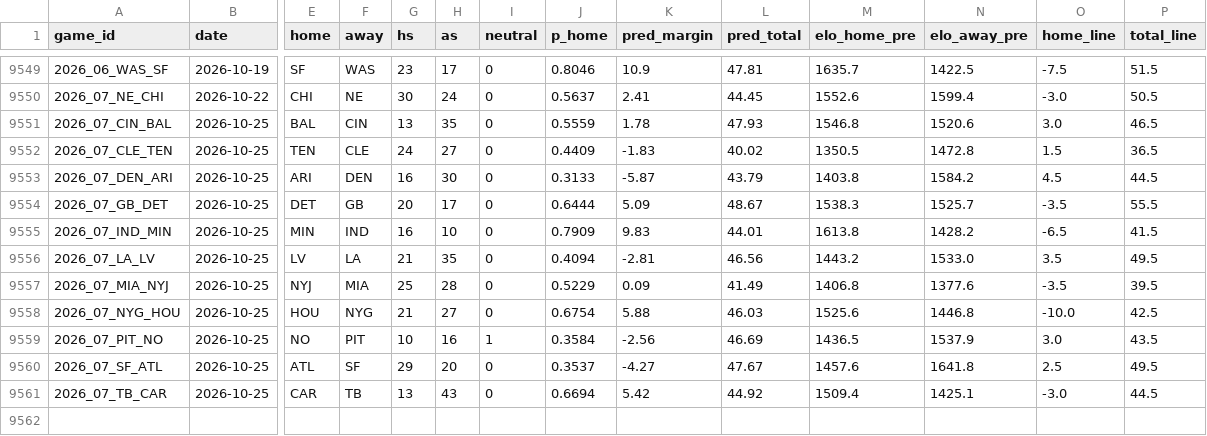
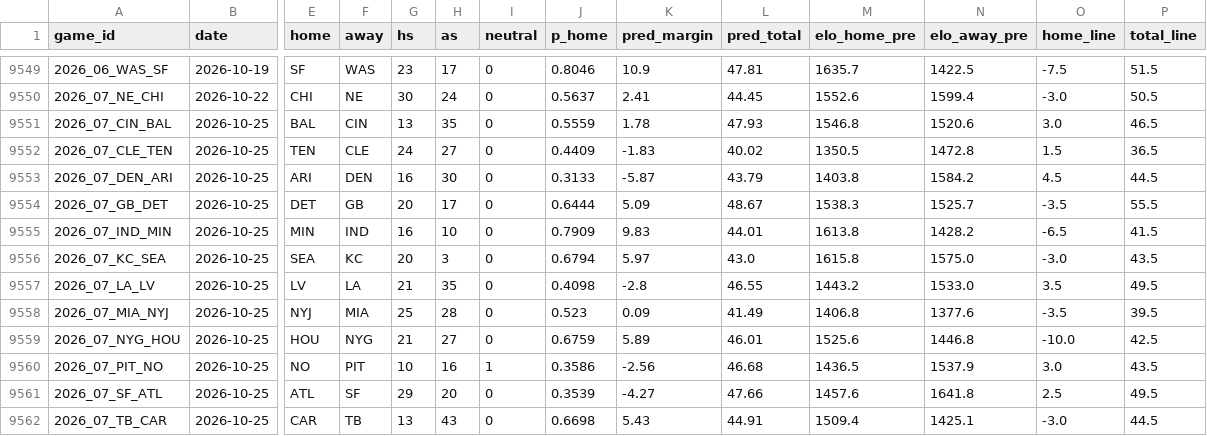
Before and after one commit to ethanbell528-cmd/fda-project-1, a CSV file: data/predictions_nfl.csv, drawn as a sheet; only a part is shown, gaps mark what is left out; addresses are those after the commit; rows hold the shown columns only; the diff names each change by its address in the sheet, - before the commit and + after, or states it on an @@ line.

```diff
--- a/data/predictions_nfl.csv
+++ b/data/predictions_nfl.csv
+row 9556: 2026_07_KC_SEA | 2026-10-25 | SEA | KC | 20 | 3 | 0 | 0.6794 | 5.97 | 43.0 | 1615.8 | 1575.0 | -3.0 | 43.5
-J9557 (p_home): 0.4094
+J9557 (p_home): 0.4098
-K9557 (pred_margin): -2.81
+K9557 (pred_margin): -2.8
-L9557 (pred_total): 46.56
+L9557 (pred_total): 46.55
-J9558 (p_home): 0.5229
+J9558 (p_home): 0.523
-J9559 (p_home): 0.6754
+J9559 (p_home): 0.6759
-K9559 (pred_margin): 5.88
+K9559 (pred_margin): 5.89
-L9559 (pred_total): 46.03
+L9559 (pred_total): 46.01
-J9560 (p_home): 0.3584
+J9560 (p_home): 0.3586
-L9560 (pred_total): 46.69
+L9560 (pred_total): 46.68
-J9561 (p_home): 0.3537
+J9561 (p_home): 0.3539
-L9561 (pred_total): 47.67
+L9561 (pred_total): 47.66
-J9562 (p_home): 0.6694
+J9562 (p_home): 0.6698
-K9562 (pred_margin): 5.42
+K9562 (pred_margin): 5.43
-L9562 (pred_total): 44.92
+L9562 (pred_total): 44.91
```
Also changed, not shown: 21 other files.
